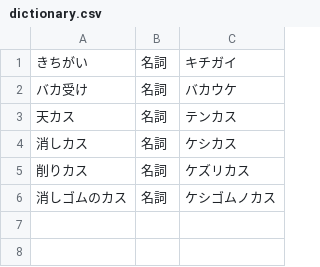
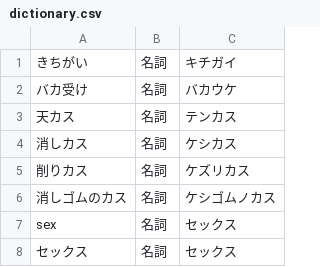
Before and after one commit to AttoCat/ABACUS, a CSV file: dictionary.csv, drawn as a sheet; the diff names each change by its address in the sheet, - before the commit and + after, or states it on an @@ line.

Commit message:
要素追加

```diff
--- a/dictionary.csv
+++ b/dictionary.csv
+row 7: sex | 名詞 | セックス
+row 8: セックス | 名詞 | セックス
```
